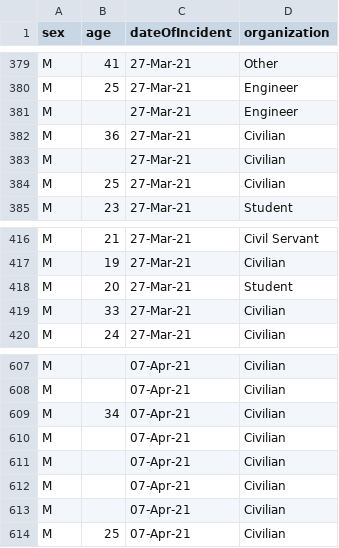
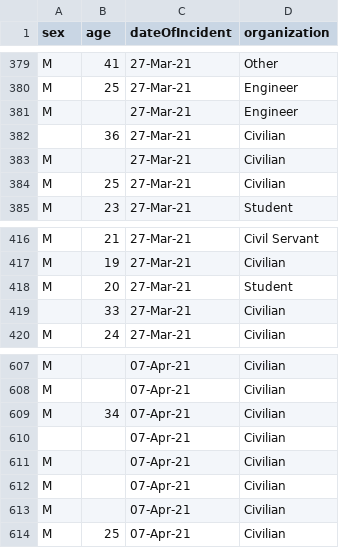
Before and after one commit to Th1nkK1D/ordinaryunfold, a CSV file: src/data/myanmar-coup/recent-fatality.csv, drawn as a sheet; only a part is shown, gaps mark what is left out; the diff covers the shown part only.

```diff
--- a/src/data/myanmar-coup/recent-fatality.csv
+++ b/src/data/myanmar-coup/recent-fatality.csv
@@ -381,3 +381,3 @@ M,25,27-Mar-21,Engineer
 M,,27-Mar-21,Engineer
-M,36,27-Mar-21,Civilian
+,36,27-Mar-21,Civilian
 M,,27-Mar-21,Civilian
@@ -418,3 +418,3 @@ M,19,27-Mar-21,Civilian
 M,20,27-Mar-21,Student
-M,33,27-Mar-21,Civilian
+,33,27-Mar-21,Civilian
 M,24,27-Mar-21,Civilian
@@ -609,3 +609,3 @@ M,,07-Apr-21,Civilian
 M,34,07-Apr-21,Civilian
-M,,07-Apr-21,Civilian
+,,07-Apr-21,Civilian
 M,,07-Apr-21,Civilian
```
Also changed, not shown: 23 added rows and 6 edited cells elsewhere in this file, 2 other files.
